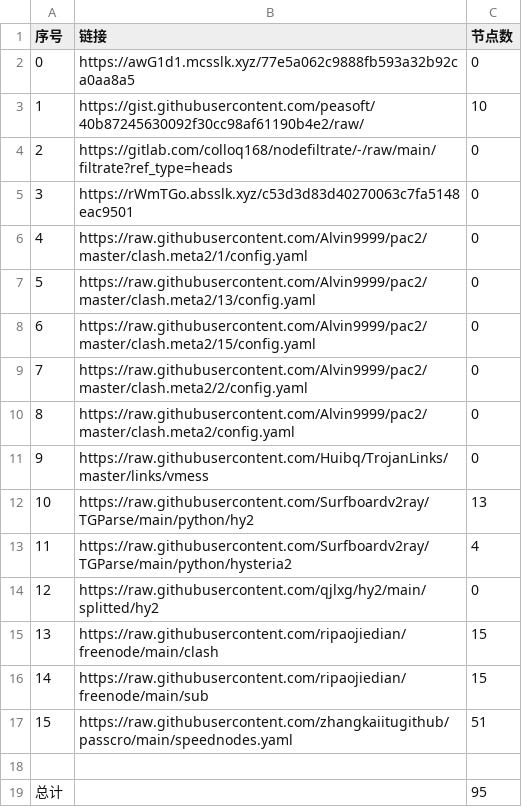
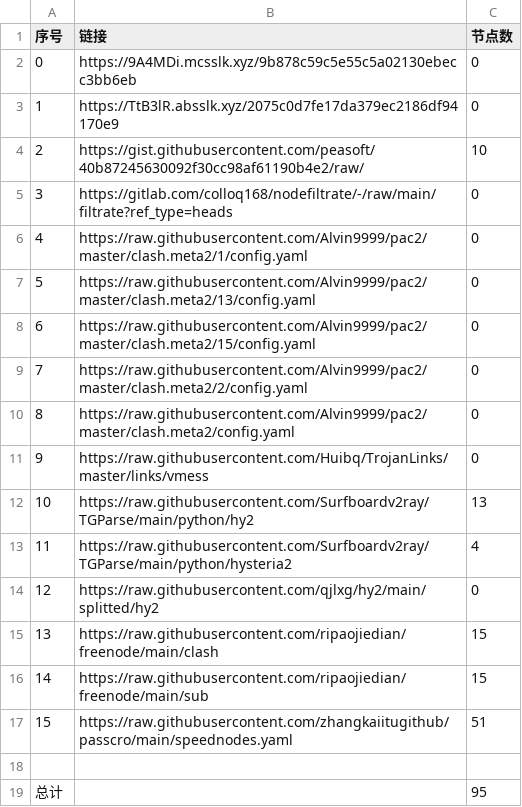
Before and after one commit to suanxidanian/NoMoreWalls, a CSV file: list_result.csv, drawn as a sheet; removed rows and columns are numbered as before the commit, all else as after; the diff names each change by its address in the sheet, - before the commit and + after, or states it on an @@ line.

```diff
--- a/list_result.csv
+++ b/list_result.csv
-B2 (链接): https://awG1d1.mcsslk.xyz/77e5a062c9888fb593a32b92ca0aa8a5
+B2 (链接): https://9A4MDi.mcsslk.xyz/9b878c59c5e55c5a02130ebecc3bb6eb
+row 3: 1 | https://TtB3lR.absslk.xyz/2075c0d7fe17da379ec2186df94170e9 | 0
@@ column A (序号) renumbered between rows 4 and 5 @@
-row 5: 3 | https://rWmTGo.absslk.xyz/c53d3d83d40270063c7fa5148eac9501 | 0
```
Also changed, not shown: 3 other files.
